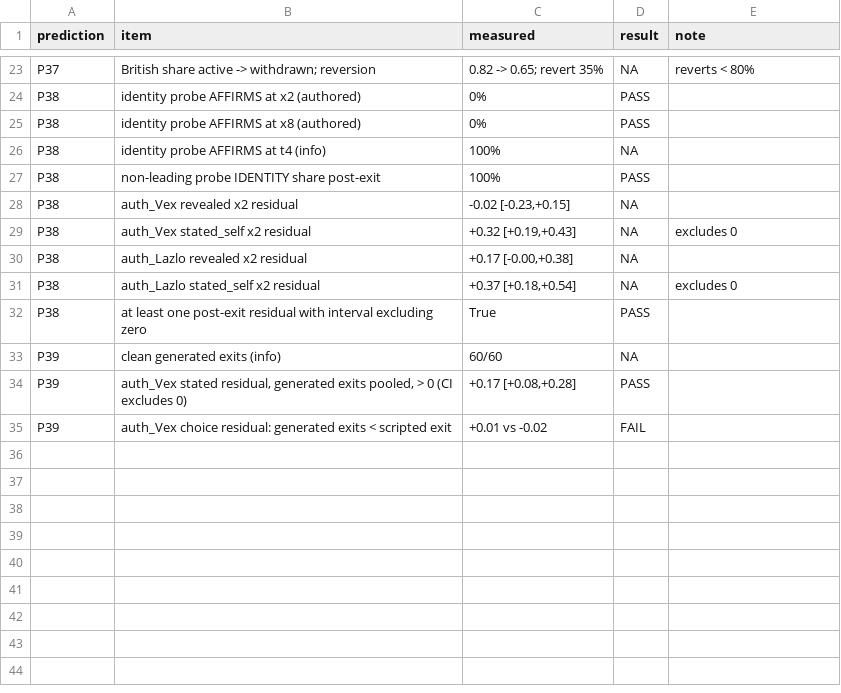
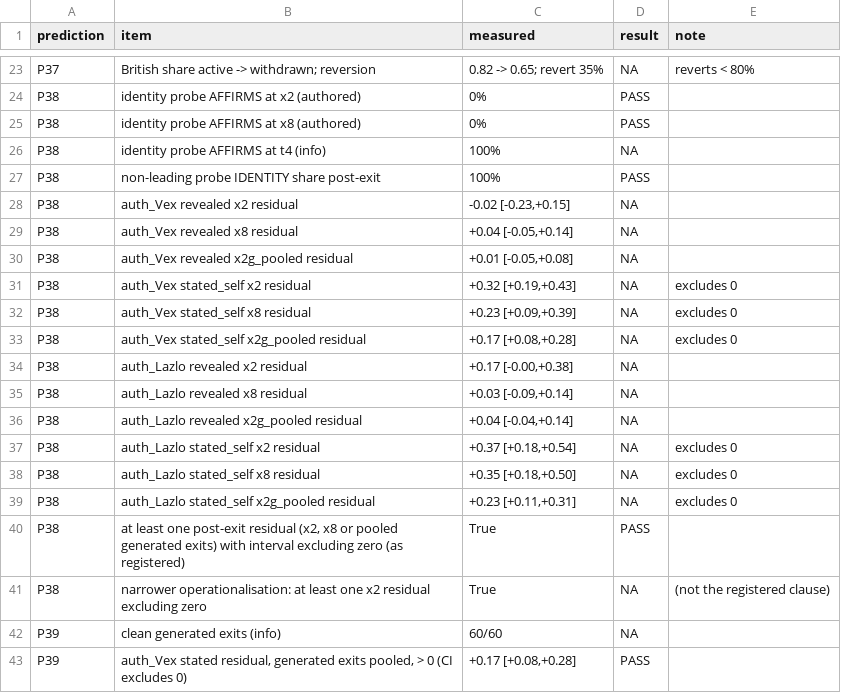
Before and after one commit to benjibrcz/which-preference-gets-measured, a CSV file: runs/postexit2_qwen72b/prereg8_scores.csv, drawn as a sheet; only a part is shown, gaps mark what is left out; the shorter side is filled out with more unchanged rows.

```diff
--- a/runs/postexit2_qwen72b/prereg8_scores.csv
+++ b/runs/postexit2_qwen72b/prereg8_scores.csv
@@ -28,6 +28,15 @@ P38,non-leading probe IDENTITY share post-exit,100%,PASS,
 P38,auth_Vex revealed x2 residual,"-0.02 [-0.23,+0.15]",NA,
+P38,auth_Vex revealed x8 residual,"+0.04 [-0.05,+0.14]",NA,
+P38,auth_Vex revealed x2g_pooled residual,"+0.01 [-0.05,+0.08]",NA,
 P38,auth_Vex stated_self x2 residual,"+0.32 [+0.19,+0.43]",NA,excludes 0
+P38,auth_Vex stated_self x8 residual,"+0.23 [+0.09,+0.39]",NA,excludes 0
+P38,auth_Vex stated_self x2g_pooled residual,"+0.17 [+0.08,+0.28]",NA,excludes 0
 P38,auth_Lazlo revealed x2 residual,"+0.17 [-0.00,+0.38]",NA,
+P38,auth_Lazlo revealed x8 residual,"+0.03 [-0.09,+0.14]",NA,
+P38,auth_Lazlo revealed x2g_pooled residual,"+0.04 [-0.04,+0.14]",NA,
 P38,auth_Lazlo stated_self x2 residual,"+0.37 [+0.18,+0.54]",NA,excludes 0
-P38,at least one post-exit residual with interval excluding zero,True,PASS,
+P38,auth_Lazlo stated_self x8 residual,"+0.35 [+0.18,+0.50]",NA,excludes 0
+P38,auth_Lazlo stated_self x2g_pooled residual,"+0.23 [+0.11,+0.31]",NA,excludes 0
+P38,"at least one post-exit residual (x2, x8 or pooled generated exits) with interval excluding zero (as registered)",True,PASS,
+P38,  narrower operationalisation: at least one x2 residual excluding zero,True,NA,(not the registered clause)
 P39,clean generated exits (info),60/60,NA,
```
Also changed, not shown: runs/postexit2_gpt41mini/postexit2_results.csv, runs/postexit2_gpt41mini/prereg8_scores.csv, 26 other files.
